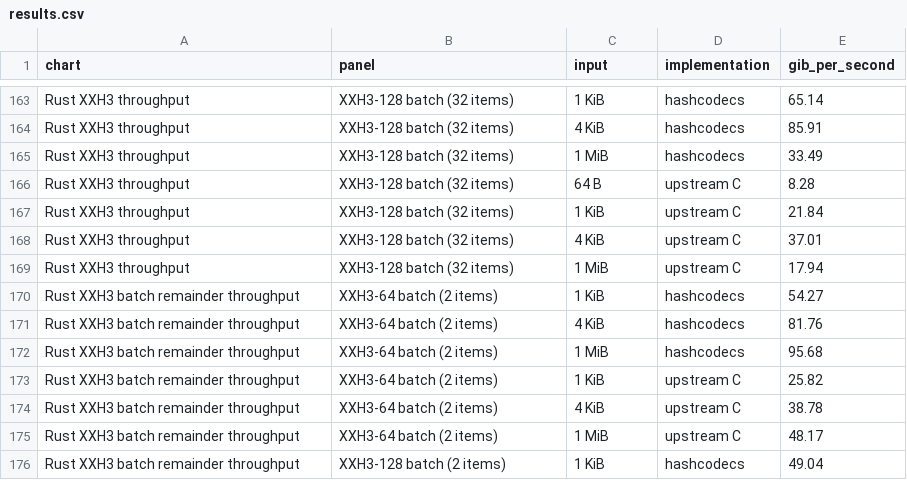
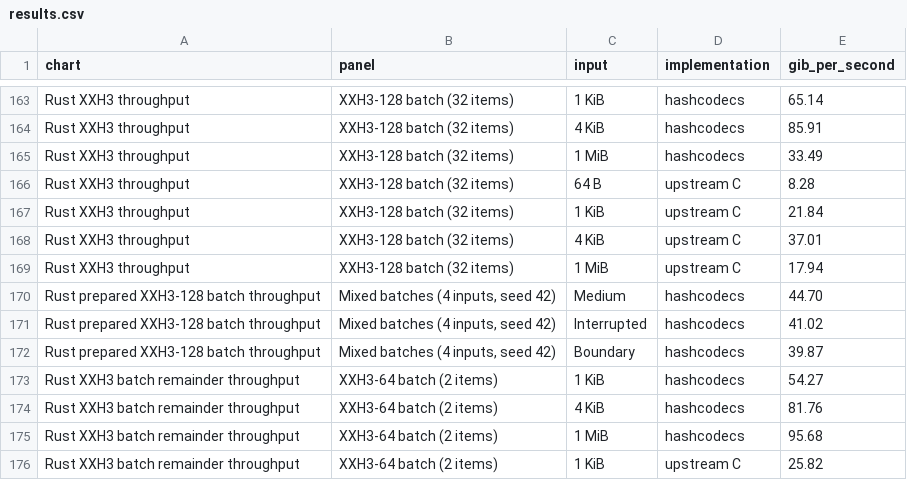
Before and after one commit to kozistr/hashcodecs-rs, a CSV file: docs/benchmarks/results.csv, drawn as a sheet; only a part is shown, gaps mark what is left out; the shorter side is filled out with more unchanged rows.

Commit message:
docs: Publish prepared XXH3-128 batch measurements

```diff
--- a/docs/benchmarks/results.csv
+++ b/docs/benchmarks/results.csv
@@ -169,2 +169,5 @@ Rust XXH3 throughput,XXH3-128 batch (32 items),4 KiB,upstream C,37.01
 Rust XXH3 throughput,XXH3-128 batch (32 items),1 MiB,upstream C,17.94
+Rust prepared XXH3-128 batch throughput,"Mixed batches (4 inputs, seed 42)",Medium,hashcodecs,44.70
+Rust prepared XXH3-128 batch throughput,"Mixed batches (4 inputs, seed 42)",Interrupted,hashcodecs,41.02
+Rust prepared XXH3-128 batch throughput,"Mixed batches (4 inputs, seed 42)",Boundary,hashcodecs,39.87
 Rust XXH3 batch remainder throughput,XXH3-64 batch (2 items),1 KiB,hashcodecs,54.27
```
Also changed, not shown: 5 other files.
